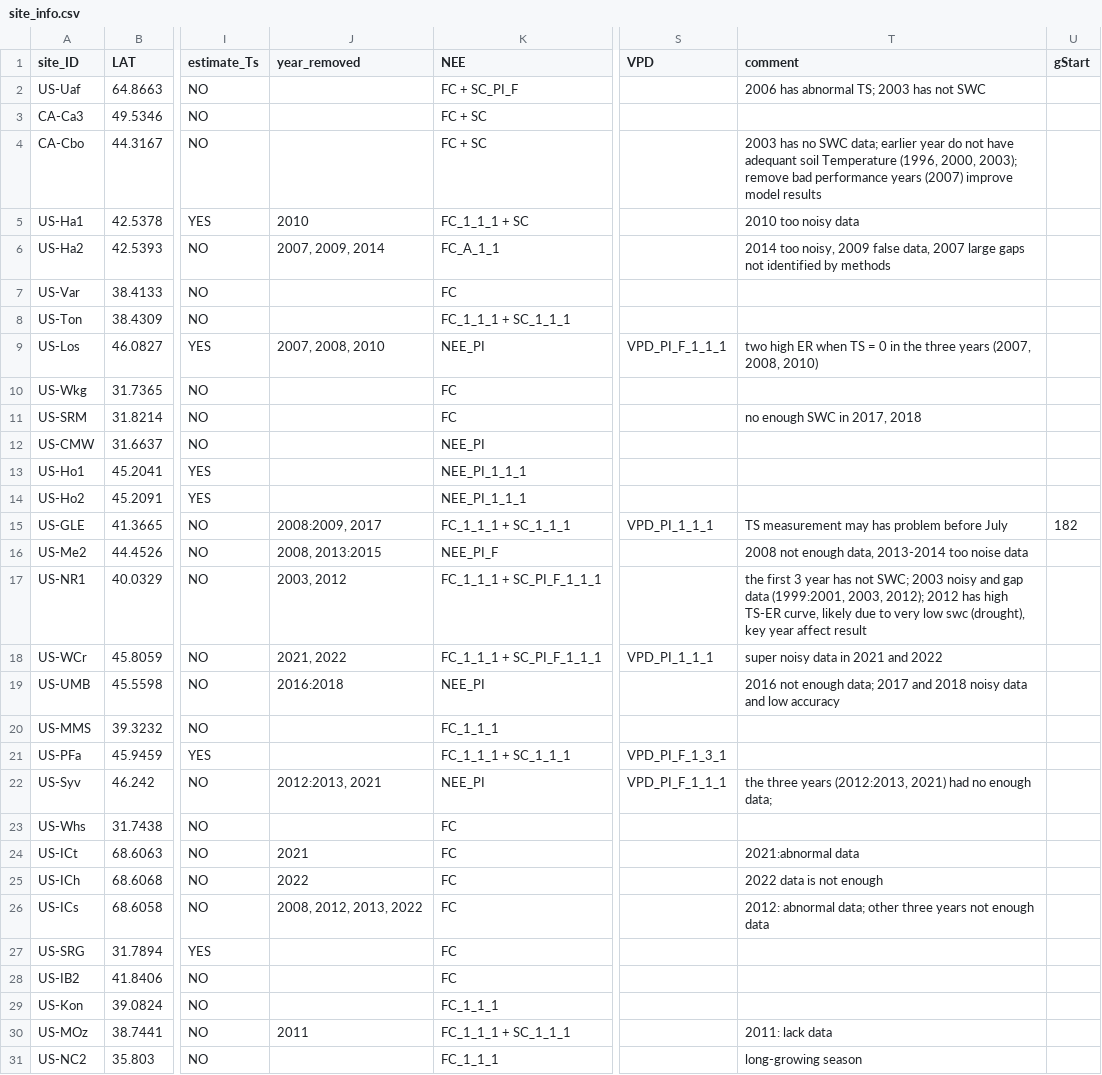
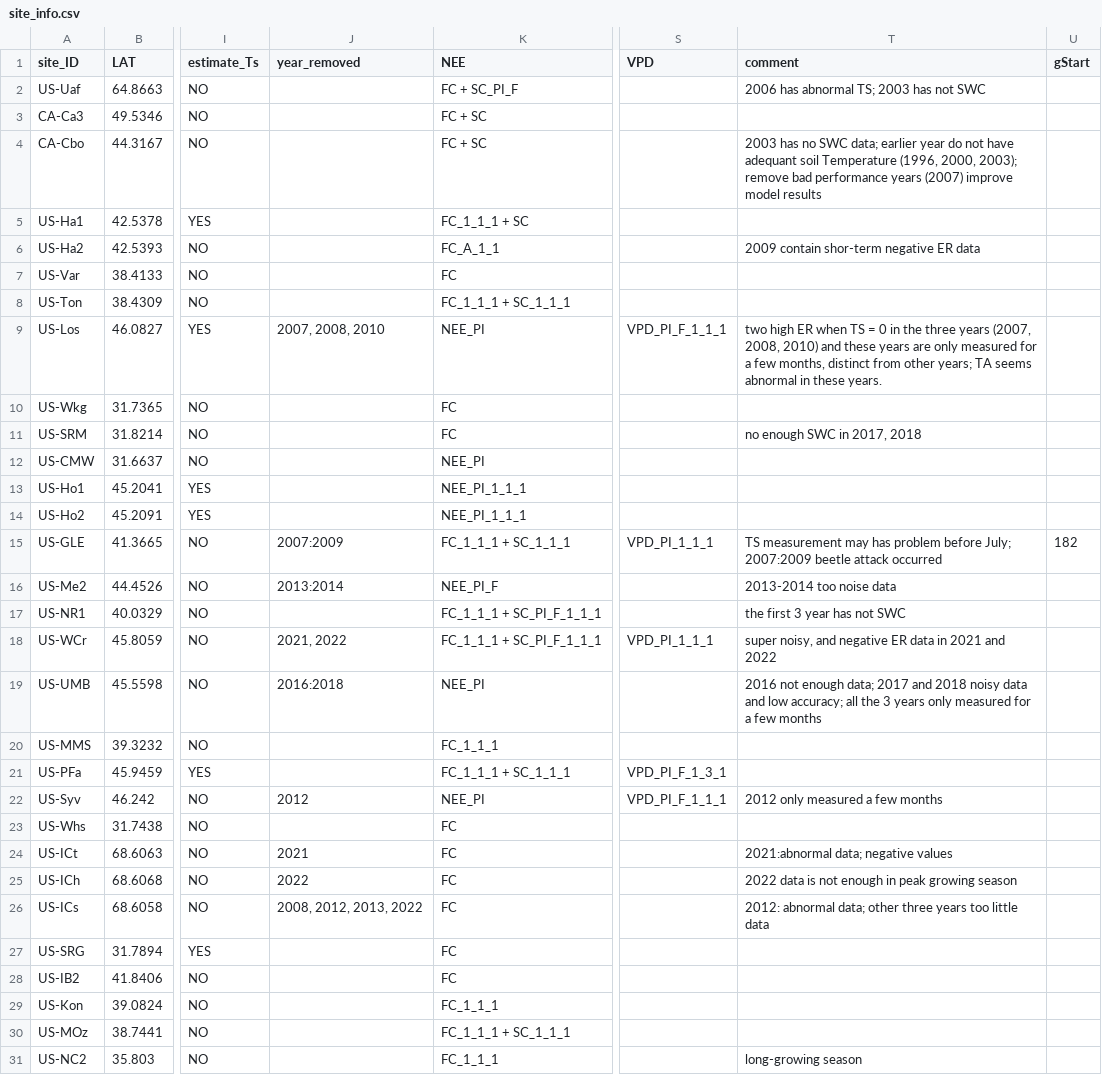
Before and after one commit to jnawang/thermal_acclimation_in_ecosystem_respiration, a CSV file: data/site_info.csv, drawn as a sheet; only a part is shown, gaps mark what is left out; the diff covers the shown part only; the diff names each change by its address in the sheet, - before the commit and + after, or states it on an @@ line.

```diff
--- a/data/site_info.csv
+++ b/data/site_info.csv
-J5 (year_removed): 2010
+J5 (year_removed): (empty)
-T5 (comment): 2010 too noisy data
+T5 (comment): (empty)
-J6 (year_removed): 2007, 2009, 2014
+J6 (year_removed): (empty)
-T6 (comment): 2014 too noisy, 2009 false data, 2007 large gaps not identified by methods
+T6 (comment): 2009 contain shor-term negative ER data
-T9 (comment): …2008, 2010)
+T9 (comment): …2008, 2010) and these years are only measured for a few months, distinct from other years; TA seems abnormal in these years.
-J15 (year_removed): 2008:2009, 2017
+J15 (year_removed): 2007:2009
-T15 (comment): …problem before July
+T15 (comment): …problem before July; 2007:2009 beetle attack occurred
-J16 (year_removed): 2008, 2013:2015
+J16 (year_removed): 2013:2014
-T16 (comment): 2008 not enough data, 2013-2014 too noise data
+T16 (comment): 2013-2014 too noise data
-J17 (year_removed): 2003, 2012
+J17 (year_removed): (empty)
-T17 (comment): …has not SWC; 2003 noisy and gap data (1999:2001, 2003, 2012); 2012 has high TS-ER curve, likely due to very low swc (drought), key year affect result
+T17 (comment): …has not SWC
-T18 (comment): super noisy data in 2021 and 2022
+T18 (comment): super noisy, and negative ER data in 2021 and 2022
-T19 (comment): …and low accuracy
+T19 (comment): …and low accuracy; all the 3 years only measured for a few months
-J22 (year_removed): 2012:2013, 2021
+J22 (year_removed): 2012
-T22 (comment): the three years (2012:2013, 2021) had no enough data;
+T22 (comment): 2012 only measured a few months
-T24 (comment): 2021:abnormal data
+T24 (comment): 2021:abnormal data; negative values
-T25 (comment): 2022 data is not enough
+T25 (comment): 2022 data is not enough in peak growing season
-T26 (comment): …three years not enough data
+T26 (comment): …three years too little data
-J30 (year_removed): 2011
+J30 (year_removed): (empty)
-T30 (comment): 2011: lack data
+T30 (comment): (empty)
```
Also changed, not shown: 26 edited cells elsewhere in this file, data/outcome_temp.csv, data/outcome_temp_water_gpp.csv, 9 other files.
